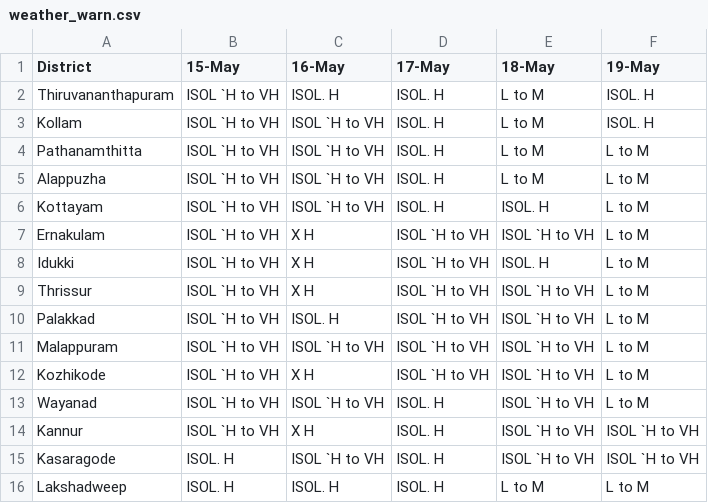
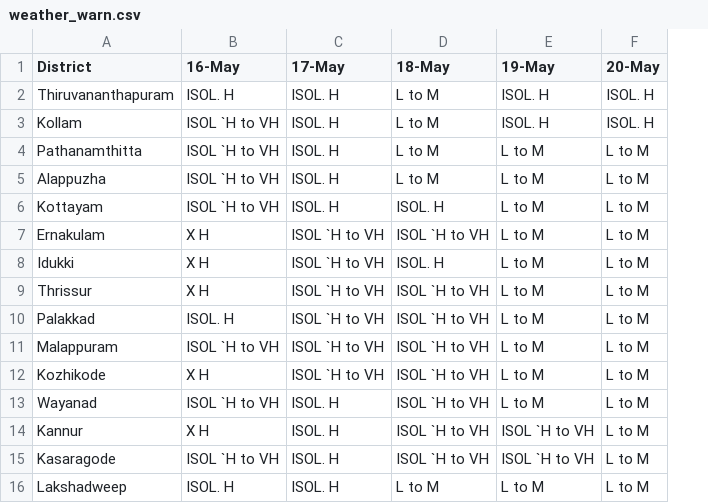
Before and after one commit to arungop/kerala-weather-collector, a CSV file: data/weather_warn.csv, drawn as a sheet; removed rows and columns are numbered as before the commit, all else as after; the diff names each change by its address in the sheet, - before the commit and + after, or states it on an @@ line.

```diff
--- a/data/weather_warn.csv
+++ b/data/weather_warn.csv
-column B (15-May), rows 2-16: ISOL `H to VH | ISOL `H to VH | ISOL `H to VH | ISOL `H to VH | ISOL `H to VH | ISOL `H to VH | ISOL `H to VH | ISOL `H to VH | ISOL `H to VH | ISOL `H to VH | ISOL `H to VH | ISOL `H to VH | ISOL `H to VH | ISOL. H | ISOL. H
+column F (20-May), rows 2-16: ISOL. H | ISOL. H | L to M | L to M | L to M | L to M | L to M | L to M | L to M | L to M | L to M | L to M | L to M | L to M | L to M
```
Also changed, not shown: docs/data/weather_warn.csv, 1 other file.
